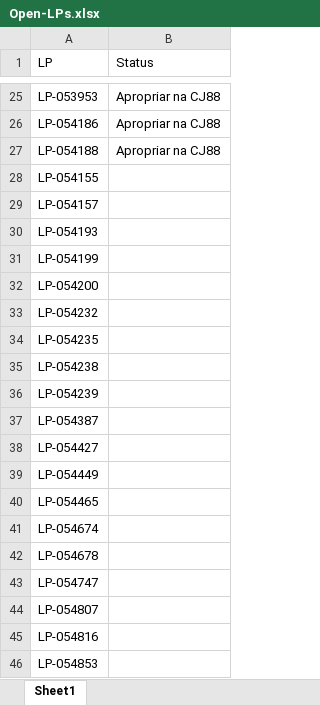
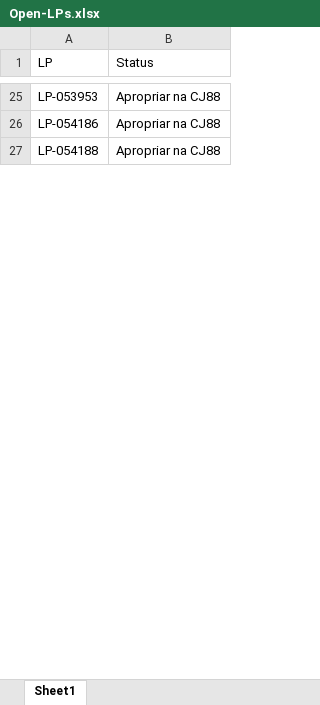
Before and after one commit to JoviOakz/PyAutomateSAP, an Excel workbook: 99 - Excels/Open-LPs.xlsx, sheet Sheet1, drawn as a sheet; only a part is shown, gaps mark what is left out; values as stored, in another font and other column widths than the file's, no borders; the diff covers the shown part only; the diff names each change by its address in the sheet, - before the commit and + after, or states it on an @@ line.

```diff
--- a/99 - Excels/Open-LPs.xlsx (sheet Sheet1)
+++ b/99 - Excels/Open-LPs.xlsx (sheet Sheet1)
-row 28: LP-054155
-row 29: LP-054157
-row 30: LP-054193
-row 31: LP-054199
-row 32: LP-054200
-row 33: LP-054232
-row 34: LP-054235
-row 35: LP-054238
-row 36: LP-054239
-row 37: LP-054387
-row 38: LP-054427
-row 39: LP-054449
-row 40: LP-054465
-row 41: LP-054674
-row 42: LP-054678
-row 43: LP-054747
-row 44: LP-054807
-row 45: LP-054816
-row 46: LP-054853
```
Also changed, not shown: 163 removed rows elsewhere in this sheet, 1 other file.
